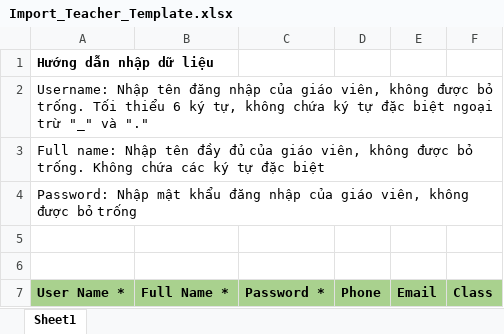
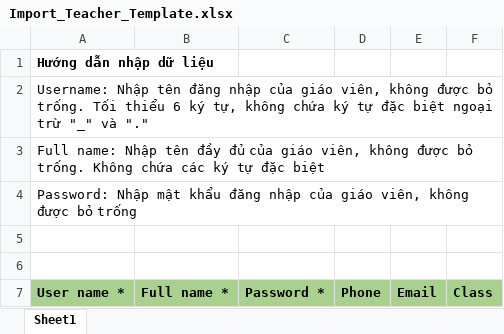
Before and after one commit to Trung070188/idigi, an Excel workbook: public/sample/Import_Teacher_Template.xlsx, sheet Sheet1, drawn as a sheet; values as stored, in another font and other column widths than the file's, no borders; the diff names each change by its address in the sheet, - before the commit and + after, or states it on an @@ line.

```diff
--- a/public/sample/Import_Teacher_Template.xlsx (sheet Sheet1)
+++ b/public/sample/Import_Teacher_Template.xlsx (sheet Sheet1)
-A7: User Name *
+A7: User name *
-B7: Full Name *
+B7: Full name *
```
Also changed, not shown: 2 other files.
